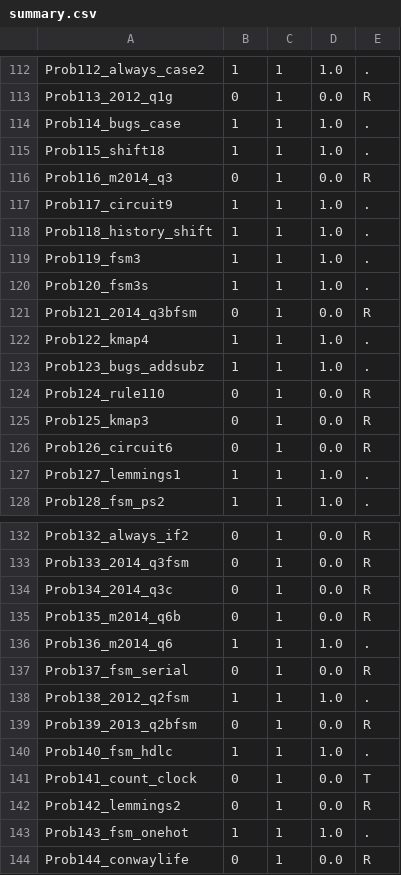
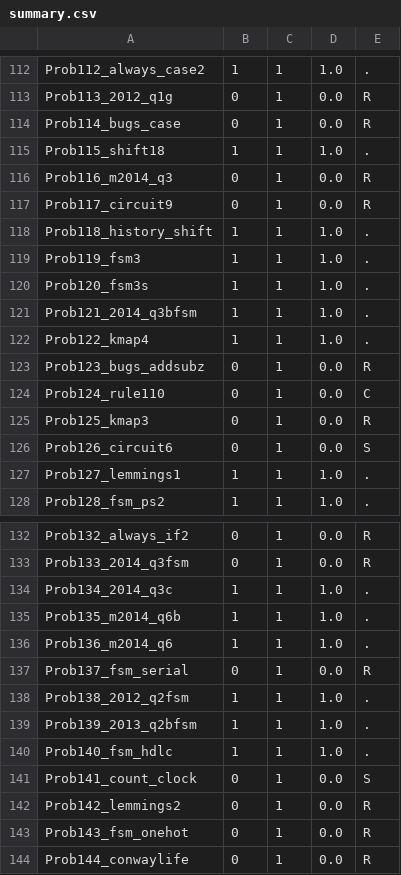
Before and after one commit to tkim-061203/GNU_COMBA, a CSV file: VE_testbench/generator/.build_sample_e1_t0/summary.csv, drawn as a sheet; only a part is shown, gaps mark what is left out; the diff covers the shown part only.

```diff
--- a/VE_testbench/generator/.build_sample_e1_t0/summary.csv
+++ b/VE_testbench/generator/.build_sample_e1_t0/summary.csv
@@ -113,6 +113,6 @@ Prob112_always_case2,1,1,1.0,.
 Prob113_2012_q1g,0,1,0.0,R
-Prob114_bugs_case,1,1,1.0,.
+Prob114_bugs_case,0,1,0.0,R
 Prob115_shift18,1,1,1.0,.
 Prob116_m2014_q3,0,1,0.0,R
-Prob117_circuit9,1,1,1.0,.
+Prob117_circuit9,0,1,0.0,R
 Prob118_history_shift,1,1,1.0,.
@@ -120,8 +120,8 @@ Prob119_fsm3,1,1,1.0,.
 Prob120_fsm3s,1,1,1.0,.
-Prob121_2014_q3bfsm,0,1,0.0,R
+Prob121_2014_q3bfsm,1,1,1.0,.
 Prob122_kmap4,1,1,1.0,.
-Prob123_bugs_addsubz,1,1,1.0,.
-Prob124_rule110,0,1,0.0,R
+Prob123_bugs_addsubz,0,1,0.0,R
+Prob124_rule110,0,1,0.0,C
 Prob125_kmap3,0,1,0.0,R
-Prob126_circuit6,0,1,0.0,R
+Prob126_circuit6,0,1,0.0,S
 Prob127_lemmings1,1,1,1.0,.
@@ -133,4 +133,4 @@ Prob132_always_if2,0,1,0.0,R
 Prob133_2014_q3fsm,0,1,0.0,R
-Prob134_2014_q3c,0,1,0.0,R
-Prob135_m2014_q6b,0,1,0.0,R
+Prob134_2014_q3c,1,1,1.0,.
+Prob135_m2014_q6b,1,1,1.0,.
 Prob136_m2014_q6,1,1,1.0,.
@@ -138,7 +138,7 @@ Prob137_fsm_serial,0,1,0.0,R
 Prob138_2012_q2fsm,1,1,1.0,.
-Prob139_2013_q2bfsm,0,1,0.0,R
+Prob139_2013_q2bfsm,1,1,1.0,.
 Prob140_fsm_hdlc,1,1,1.0,.
-Prob141_count_clock,0,1,0.0,T
+Prob141_count_clock,0,1,0.0,S
 Prob142_lemmings2,0,1,0.0,R
-Prob143_fsm_onehot,1,1,1.0,.
+Prob143_fsm_onehot,0,1,0.0,R
 Prob144_conwaylife,0,1,0.0,R
```
Also changed, not shown: 58 edited cells elsewhere in this file, VE_testbench/generator/.build_sample_e0_t0/summary.csv, VE_testbench/generator/.build_sample_e0_t8/summary.csv, 54 other files.
